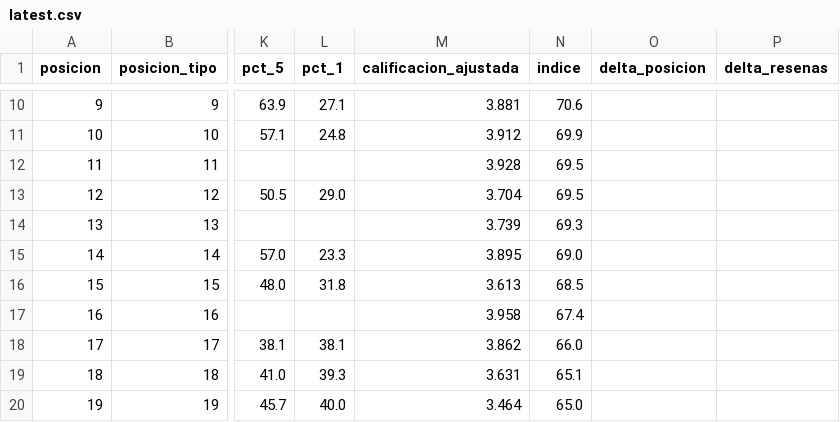
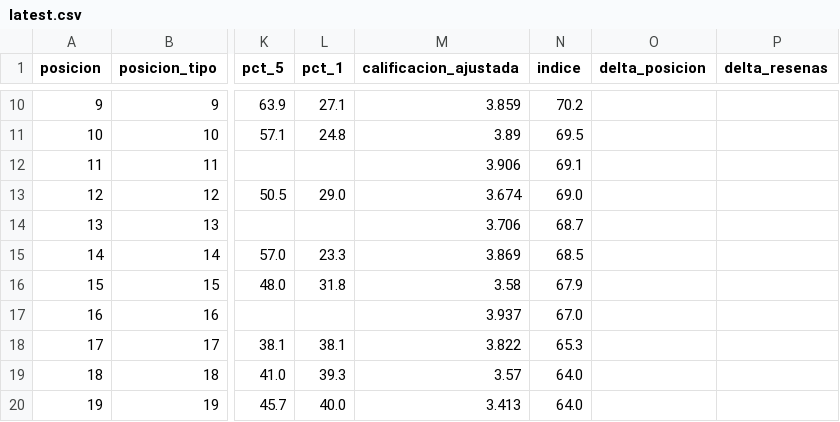
Before and after one commit to FLOW-Results/ranking-reputacion-hospitales-cr, a CSV file: docs/data/latest.csv, drawn as a sheet; only a part is shown, gaps mark what is left out; the diff covers the shown part only; the diff names each change by its address in the sheet, - before the commit and + after, or states it on an @@ line.

```diff
--- a/docs/data/latest.csv
+++ b/docs/data/latest.csv
-M10 (calificacion_ajustada): 3.881
+M10 (calificacion_ajustada): 3.859
-N10 (indice): 70.6
+N10 (indice): 70.2
-M11 (calificacion_ajustada): 3.912
+M11 (calificacion_ajustada): 3.89
-N11 (indice): 69.9
+N11 (indice): 69.5
-M12 (calificacion_ajustada): 3.928
+M12 (calificacion_ajustada): 3.906
-N12 (indice): 69.5
+N12 (indice): 69.1
-M13 (calificacion_ajustada): 3.704
+M13 (calificacion_ajustada): 3.674
-N13 (indice): 69.5
+N13 (indice): 69.0
-M14 (calificacion_ajustada): 3.739
+M14 (calificacion_ajustada): 3.706
-N14 (indice): 69.3
+N14 (indice): 68.7
-M15 (calificacion_ajustada): 3.895
+M15 (calificacion_ajustada): 3.869
-N15 (indice): 69.0
+N15 (indice): 68.5
-M16 (calificacion_ajustada): 3.613
+M16 (calificacion_ajustada): 3.58
-N16 (indice): 68.5
+N16 (indice): 67.9
-M17 (calificacion_ajustada): 3.958
+M17 (calificacion_ajustada): 3.937
-N17 (indice): 67.4
+N17 (indice): 67.0
-M18 (calificacion_ajustada): 3.862
+M18 (calificacion_ajustada): 3.822
-N18 (indice): 66.0
+N18 (indice): 65.3
-M19 (calificacion_ajustada): 3.631
+M19 (calificacion_ajustada): 3.57
-N19 (indice): 65.1
+N19 (indice): 64.0
-M20 (calificacion_ajustada): 3.464
+M20 (calificacion_ajustada): 3.413
-N20 (indice): 65.0
+N20 (indice): 64.0
```
Also changed, not shown: 1 added row, 1 removed row and 43 edited cells elsewhere in this file, 8 other files.
